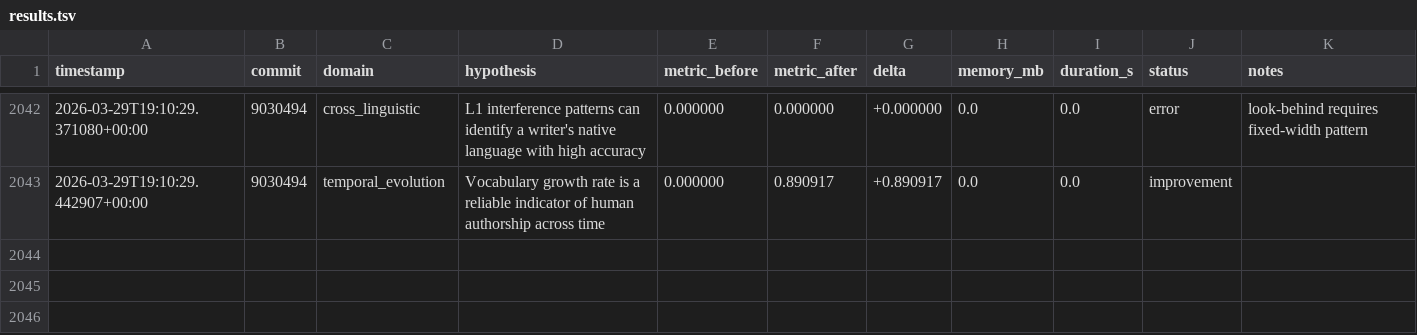
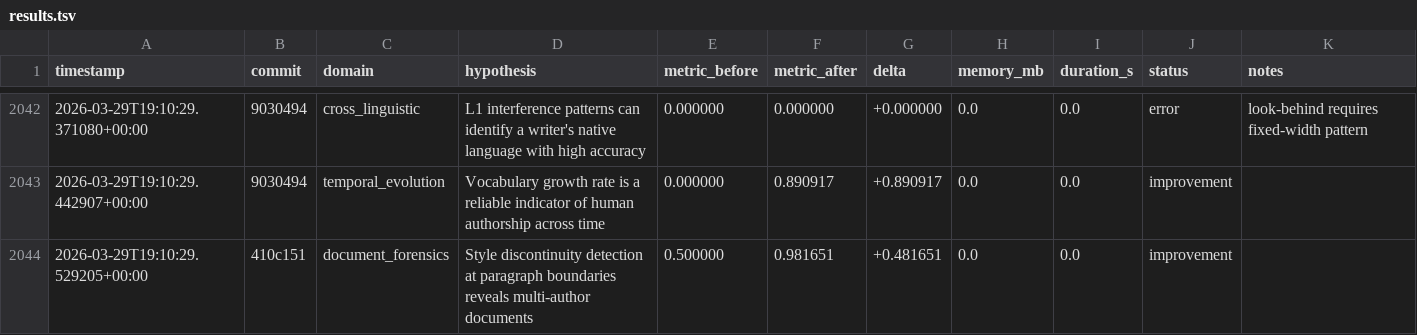
Before and after one commit to adedayoagarau/provenance, a TSV file: autoresearch/results/results.tsv, drawn as a sheet; only a part is shown, gaps mark what is left out.

Commit message:
autoresearch(document_forensics): improvement [doc-001] delta=+0.4817

```diff
--- a/autoresearch/results/results.tsv
+++ b/autoresearch/results/results.tsv
@@ -2043 +2043,2 @@ timestamp	commit	domain	hypothesis	metric_before	metric_after	delta	memory_mb	du
 2026-03-29T19:10:29.442907+00:00	9030494	temporal_evolution	Vocabulary growth rate is a reliable indicator of human authorship across time	0.000000	0.890917	+0.890917	0.0	0.0	improvement	
+2026-03-29T19:10:29.529205+00:00	410c151	document_forensics	Style discontinuity detection at paragraph boundaries reveals multi-author documents	0.500000	0.981651	+0.481651	0.0	0.0	improvement	
```
